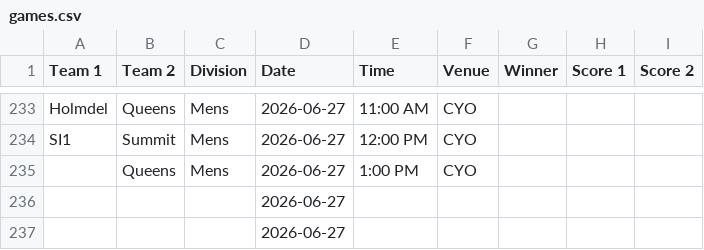
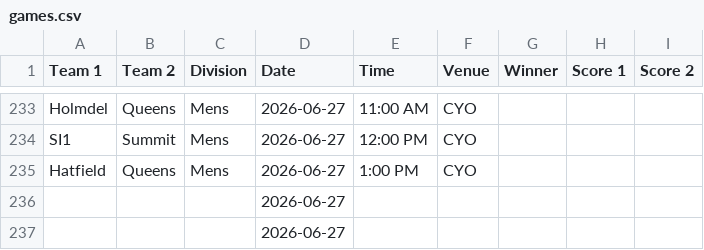
Before and after one commit to nacopticleague/mygamestab, a CSV file: data/games.csv, drawn as a sheet; only a part is shown, gaps mark what is left out.

Commit message:
Update data/games.csv from Google Sheet

```diff
--- a/data/games.csv
+++ b/data/games.csv
@@ -234,3 +234,3 @@ Holmdel,Queens,Mens,2026-06-27,11:00 AM,CYO,,,
 SI1,Summit,Mens,2026-06-27,12:00 PM,CYO,,,
-,Queens,Mens,2026-06-27,1:00 PM,CYO,,,
+Hatfield,Queens,Mens,2026-06-27,1:00 PM,CYO,,,
 ,,,2026-06-27,,,,,
```
